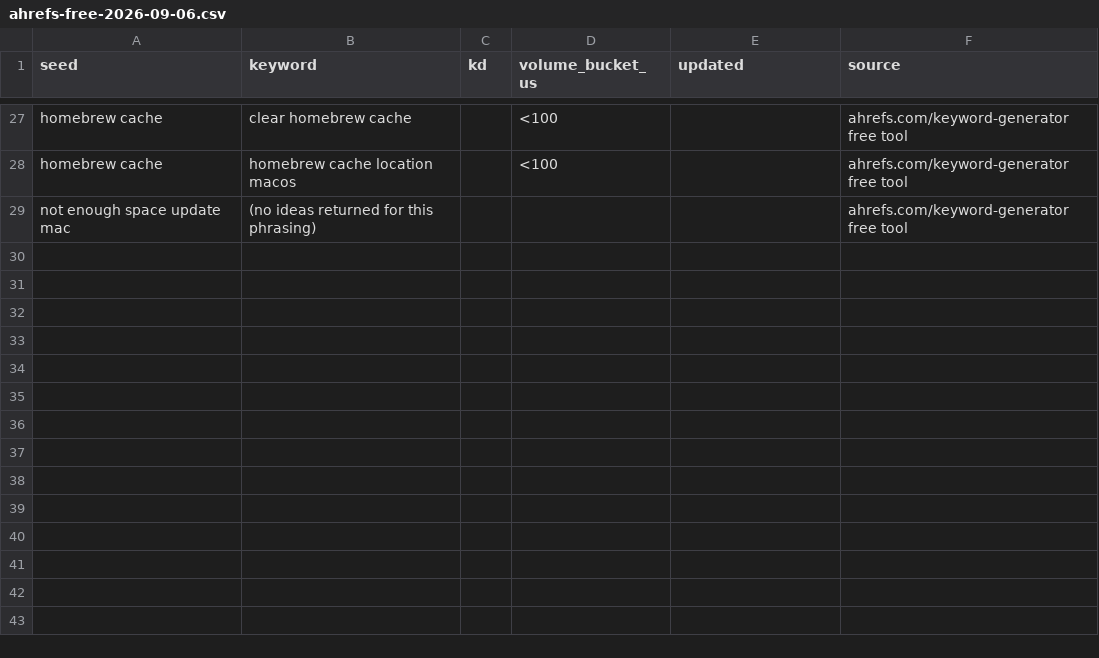
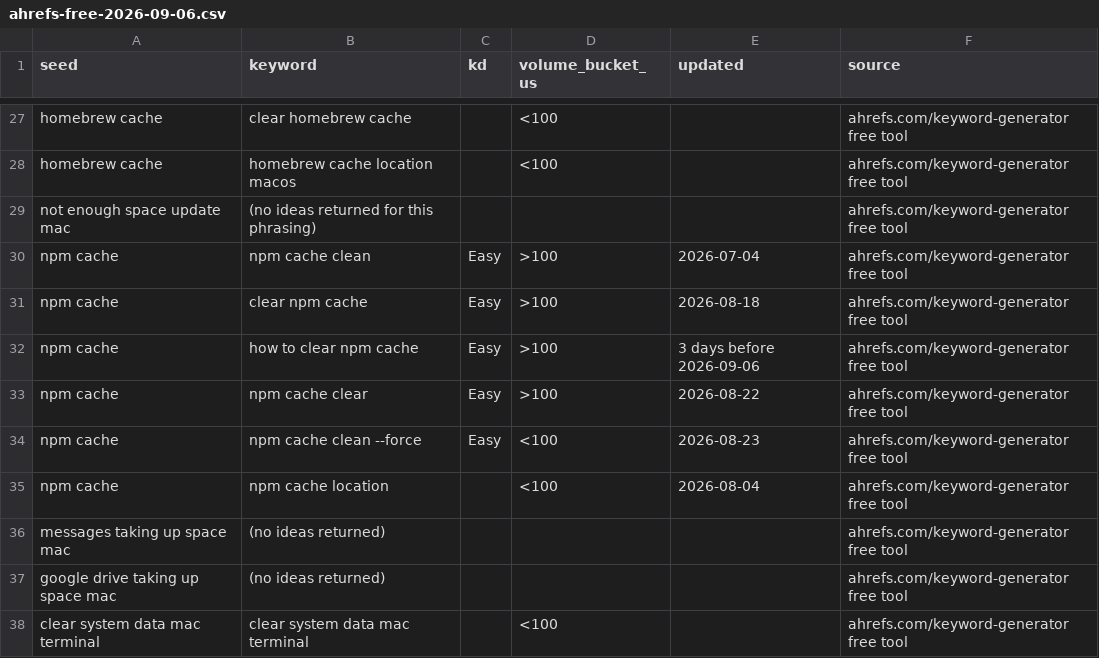
Before and after one commit to anilgautamwork/cleardisk-website, a CSV file: docs/seo/ahrefs-free-2026-09-06.csv, drawn as a sheet; only a part is shown, gaps mark what is left out.

```diff
--- a/docs/seo/ahrefs-free-2026-09-06.csv
+++ b/docs/seo/ahrefs-free-2026-09-06.csv
@@ -29 +29,10 @@ homebrew cache,homebrew cache location macos,,<100,,ahrefs.com/keyword-generator
 not enough space update mac,(no ideas returned for this phrasing),,,,ahrefs.com/keyword-generator free tool
+npm cache,npm cache clean,Easy,>100,2026-07-04,ahrefs.com/keyword-generator free tool
+npm cache,clear npm cache,Easy,>100,2026-08-18,ahrefs.com/keyword-generator free tool
+npm cache,how to clear npm cache,Easy,>100,3 days before 2026-09-06,ahrefs.com/keyword-generator free tool
+npm cache,npm cache clear,Easy,>100,2026-08-22,ahrefs.com/keyword-generator free tool
+npm cache,npm cache clean --force,Easy,<100,2026-08-23,ahrefs.com/keyword-generator free tool
+npm cache,npm cache location,,<100,2026-08-04,ahrefs.com/keyword-generator free tool
+messages taking up space mac,(no ideas returned),,,,ahrefs.com/keyword-generator free tool
+google drive taking up space mac,(no ideas returned),,,,ahrefs.com/keyword-generator free tool
+clear system data mac terminal,clear system data mac terminal,,<100,,ahrefs.com/keyword-generator free tool
```
Also changed, not shown: 5 other files.
